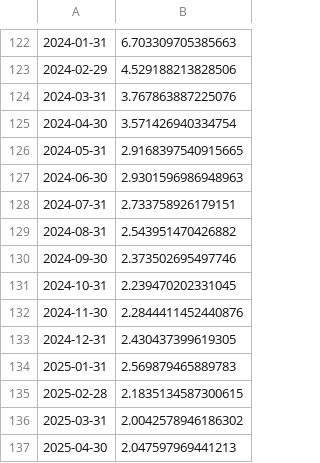
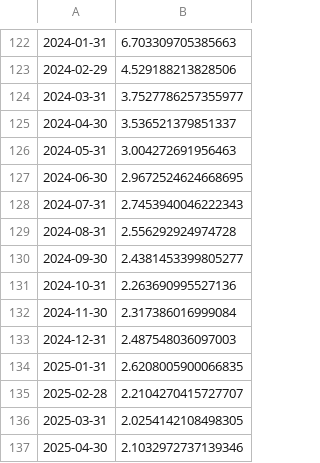
Before and after one commit to kaboya19/streamlit-inflation, a CSV file: aylık.csv, drawn as a sheet; only a part is shown, gaps mark what is left out.

```diff
--- a/aylık.csv
+++ b/aylık.csv
@@ -123,15 +123,15 @@
 2024-02-29,4.529188213828506
-2024-03-31,3.767863887225076
-2024-04-30,3.571426940334754
-2024-05-31,2.9168397540915665
-2024-06-30,2.9301596986948963
-2024-07-31,2.733758926179151
-2024-08-31,2.543951470426882
-2024-09-30,2.373502695497746
-2024-10-31,2.239470202331045
-2024-11-30,2.2844411452440876
-2024-12-31,2.430437399619305
-2025-01-31,2.569879465889783
-2025-02-28,2.1835134587300615
-2025-03-31,2.0042578946186302
-2025-04-30,2.047597969441213
+2024-03-31,3.7527786257355977
+2024-04-30,3.536521379851337
+2024-05-31,3.004272691956463
+2024-06-30,2.9672524624668695
+2024-07-31,2.7453940046222343
+2024-08-31,2.556292924974728
+2024-09-30,2.4381453399805277
+2024-10-31,2.263690995527136
+2024-11-30,2.317386016999084
+2024-12-31,2.487548036097003
+2025-01-31,2.6208005900066835
+2025-02-28,2.2104270415727707
+2025-03-31,2.0254142108498305
+2025-04-30,2.1032972737139346
```
Also changed, not shown: modelaylık.csv, yıllıktahmin.csv.
